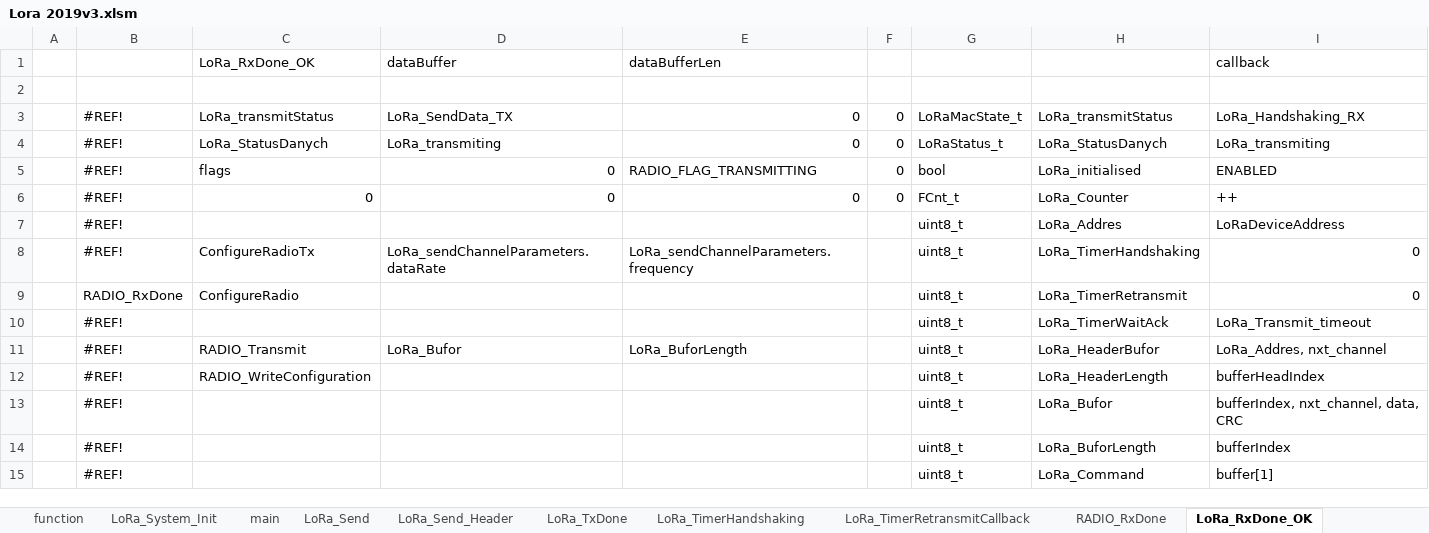
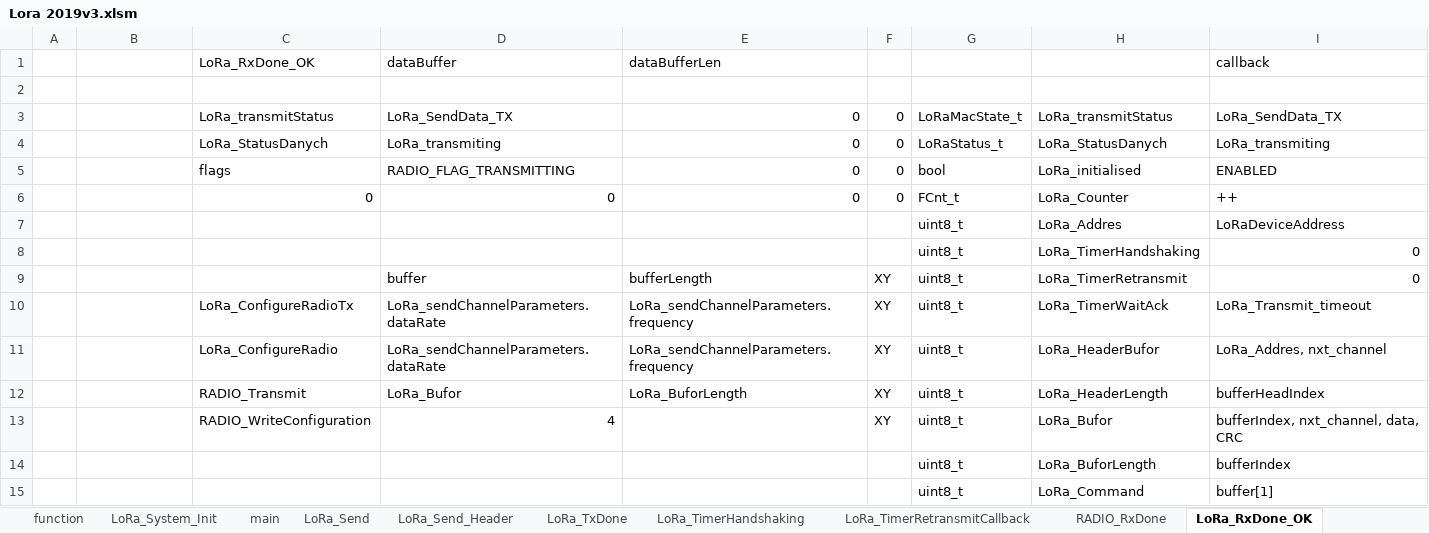
Before and after one commit to michalmendrek/Lora2019, an Excel workbook: Lora 2019v3.xlsm, sheet LoRa_RxDone_OK, drawn as a sheet; only a part is shown; values as stored, in another font and other column widths than the file's, no cell formats; charts and pictures not drawn; removed rows and columns are numbered as before the commit, all else as after; rows hold the shown columns only; the diff covers the shown part only; the diff names each change by its address in the sheet, - before the commit and + after, or states it on an @@ line.

```diff
--- a/Lora 2019v3.xlsm (sheet LoRa_RxDone_OK)
+++ b/Lora 2019v3.xlsm (sheet LoRa_RxDone_OK)
-B3:B8: #REF!
+B3:B8: (empty)
-I3: LoRa_Handshaking_RX
+I3: LoRa_SendData_TX
-D5: 0
+D5: RADIO_FLAG_TRANSMITTING
-E5: RADIO_FLAG_TRANSMITTING
+E5: 0
-C8: ConfigureRadioTx
+C8: (empty)
-D8: LoRa_sendChannelParameters.dataRate
+D8: (empty)
-E8: LoRa_sendChannelParameters.frequency
+E8: (empty)
-row 9:  | RADIO_RxDone | ConfigureRadio |  |  |  | uint8_t | LoRa_TimerRetransmit | 0
-row 10:  | #REF! |  |  |  |  | uint8_t | LoRa_TimerWaitAck | LoRa_Transmit_timeout
+row 9:  |  |  | buffer | bufferLength | XY | uint8_t | LoRa_TimerRetransmit | 0
+row 10:  |  | LoRa_ConfigureRadioTx | LoRa_sendChannelParameters.dataRate | LoRa_sendChannelParameters.frequency | XY | uint8_t | LoRa_TimerWaitAck | LoRa_Transmit_timeout
+row 11:  |  | LoRa_ConfigureRadio | LoRa_sendChannelParameters.dataRate | LoRa_sendChannelParameters.frequency | XY | uint8_t | LoRa_HeaderBufor | LoRa_Addres, nxt_channel
-B12: #REF!
+B12: (empty)
-F12: (empty)
+F12: XY
-H12: LoRa_HeaderBufor
+H12: LoRa_HeaderLength
-I12: LoRa_Addres, nxt_channel
+I12: bufferHeadIndex
-row 12:  | #REF! | RADIO_WriteConfiguration |  |  |  | uint8_t | LoRa_HeaderLength | bufferHeadIndex
-B13:B15: #REF!
+B13:B15: (empty)
-C13: (empty)
+C13: RADIO_WriteConfiguration
-D13: (empty)
+D13: 4
-F13: (empty)
+F13: XY
```
Also changed, not shown: 14 added rows, 14 removed rows and 74 edited cells elsewhere in this sheet, sheet LoRa_TxDone_DATA, sheet RADIO_RxDone, sheet LoRa_RxDone_Fail, sheet RADIO_RxDone_DATA, sheet RADIO_RxDone_DATA_OK, sheet RADIO_RxDone_DATA_Fail, 1 more sheet, cell formats, formulas that keep their value, charts or pictures, 5 other files.
